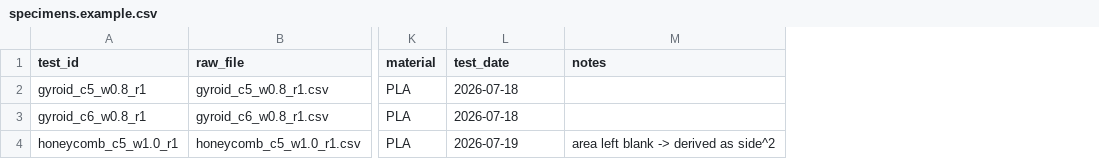
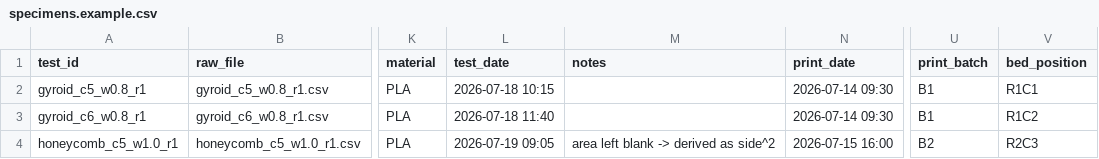
Before and after one commit to ComicAddict/comp-anal, a CSV file: data/specimens.example.csv, drawn as a sheet; only a part is shown, gaps mark what is left out; the diff names each change by its address in the sheet, - before the commit and + after, or states it on an @@ line.

```diff
--- a/data/specimens.example.csv
+++ b/data/specimens.example.csv
+column N (print_date), rows 2-4: 2026-07-14 09:30 | 2026-07-14 09:30 | 2026-07-15 16:00
+column U (print_batch), rows 2-4: B1 | B1 | B2
+column V (bed_position), rows 2-4: R1C1 | R1C2 | R2C3
-L2 (test_date): 2026-07-18
+L2 (test_date): 2026-07-18 10:15
-L3 (test_date): 2026-07-18
+L3 (test_date): 2026-07-18 11:40
-L4 (test_date): 2026-07-19
+L4 (test_date): 2026-07-19 09:05
```
Also changed, not shown: data/specimens.csv, 13 other files.
